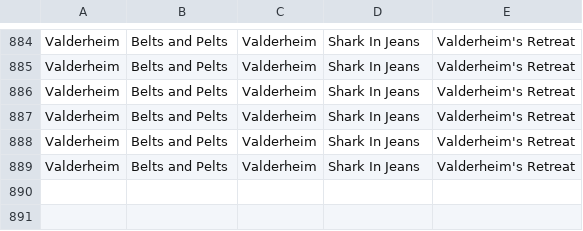
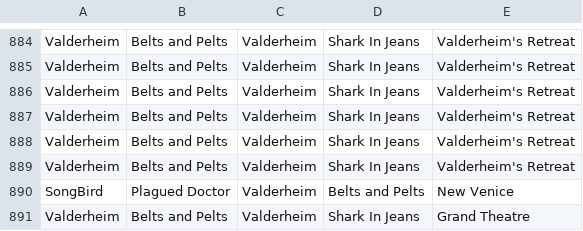
Before and after one commit to MattBrettGames/MagicTheBladdering, a CSV file: FunGame/Assets/Reports/data.csv, drawn as a sheet; only a part is shown, gaps mark what is left out.

```diff
--- a/FunGame/Assets/Reports/data.csv
+++ b/FunGame/Assets/Reports/data.csv
@@ -889 +889,3 @@ Valderheim,Belts and Pelts,Valderheim,Shark In Jeans,Valderheim's Retreat
 Valderheim,Belts and Pelts,Valderheim,Shark In Jeans,Valderheim's Retreat
+SongBird,Plagued Doctor,Valderheim,Belts and Pelts,New Venice
+Valderheim,Belts and Pelts,Valderheim,Shark In Jeans,Grand Theatre
```
Also changed, not shown: 27 other files.
